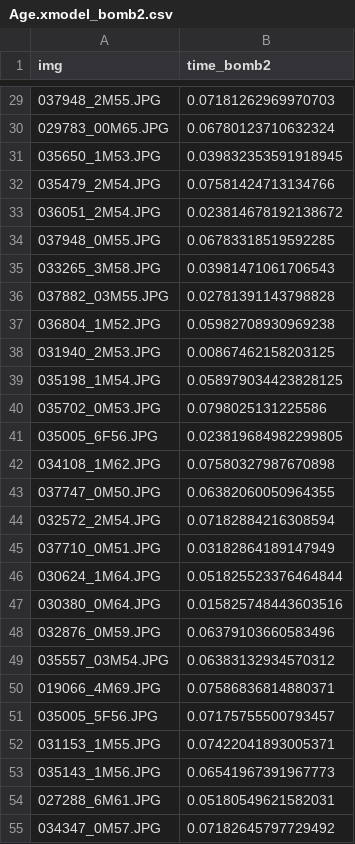
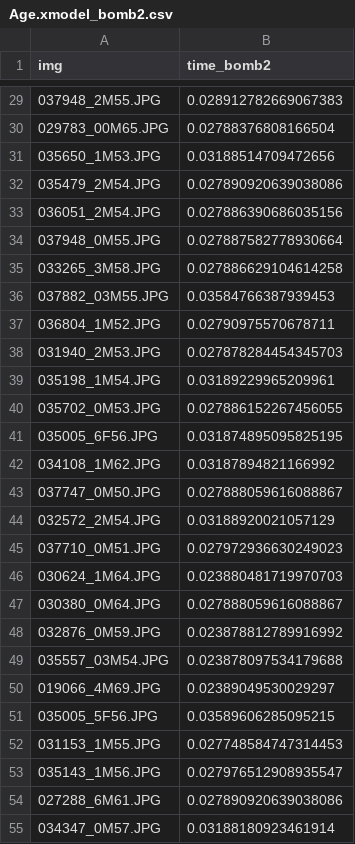
Before and after one commit to MatteoFasulo/Versal-C-Code, a CSV file: code/csv/Age.xmodel_bomb2.csv, drawn as a sheet; only a part is shown, gaps mark what is left out; the diff covers the shown part only.

```diff
--- a/code/csv/Age.xmodel_bomb2.csv
+++ b/code/csv/Age.xmodel_bomb2.csv
@@ -29,27 +29,27 @@ img,time_bomb2
-037948_2M55.JPG,0.07181262969970703
-029783_00M65.JPG,0.06780123710632324
-035650_1M53.JPG,0.039832353591918945
-035479_2M54.JPG,0.07581424713134766
-036051_2M54.JPG,0.023814678192138672
-037948_0M55.JPG,0.06783318519592285
-033265_3M58.JPG,0.03981471061706543
-037882_03M55.JPG,0.02781391143798828
-036804_1M52.JPG,0.05982708930969238
-031940_2M53.JPG,0.00867462158203125
-035198_1M54.JPG,0.058979034423828125
-035702_0M53.JPG,0.0798025131225586
-035005_6F56.JPG,0.023819684982299805
-034108_1M62.JPG,0.07580327987670898
-037747_0M50.JPG,0.06382060050964355
-032572_2M54.JPG,0.07182884216308594
-037710_0M51.JPG,0.03182864189147949
-030624_1M64.JPG,0.051825523376464844
-030380_0M64.JPG,0.015825748443603516
-032876_0M59.JPG,0.06379103660583496
-035557_03M54.JPG,0.06383132934570312
-019066_4M69.JPG,0.07586836814880371
-035005_5F56.JPG,0.07175755500793457
-031153_1M55.JPG,0.07422041893005371
-035143_1M56.JPG,0.06541967391967773
-027288_6M61.JPG,0.05180549621582031
-034347_0M57.JPG,0.07182645797729492
+037948_2M55.JPG,0.028912782669067383
+029783_00M65.JPG,0.02788376808166504
+035650_1M53.JPG,0.03188514709472656
+035479_2M54.JPG,0.027890920639038086
+036051_2M54.JPG,0.027886390686035156
+037948_0M55.JPG,0.027887582778930664
+033265_3M58.JPG,0.027886629104614258
+037882_03M55.JPG,0.03584766387939453
+036804_1M52.JPG,0.02790975570678711
+031940_2M53.JPG,0.027878284454345703
+035198_1M54.JPG,0.03189229965209961
+035702_0M53.JPG,0.027886152267456055
+035005_6F56.JPG,0.031874895095825195
+034108_1M62.JPG,0.03187894821166992
+037747_0M50.JPG,0.027888059616088867
+032572_2M54.JPG,0.03188920021057129
+037710_0M51.JPG,0.027972936630249023
+030624_1M64.JPG,0.023880481719970703
+030380_0M64.JPG,0.027888059616088867
+032876_0M59.JPG,0.023878812789916992
+035557_03M54.JPG,0.023878097534179688
+019066_4M69.JPG,0.02389049530029297
+035005_5F56.JPG,0.03589606285095215
+031153_1M55.JPG,0.027748584747314453
+035143_1M56.JPG,0.027976512908935547
+027288_6M61.JPG,0.027890920639038086
+034347_0M57.JPG,0.03188180923461914
```
Also changed, not shown: 73 edited cells elsewhere in this file, code/csv/Age.xmodel.csv, code/csv/Age.xmodel_bomb1.csv, 14 other files.
